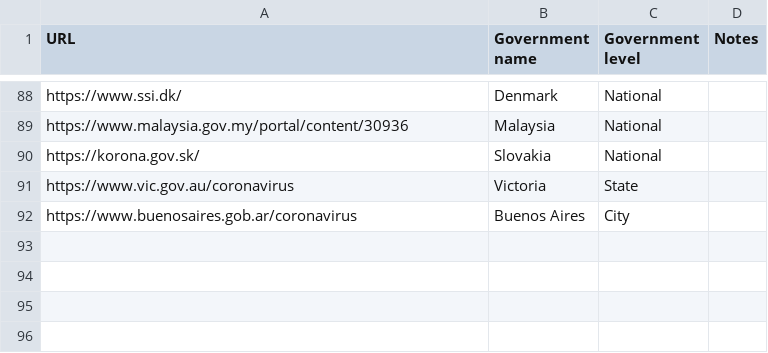
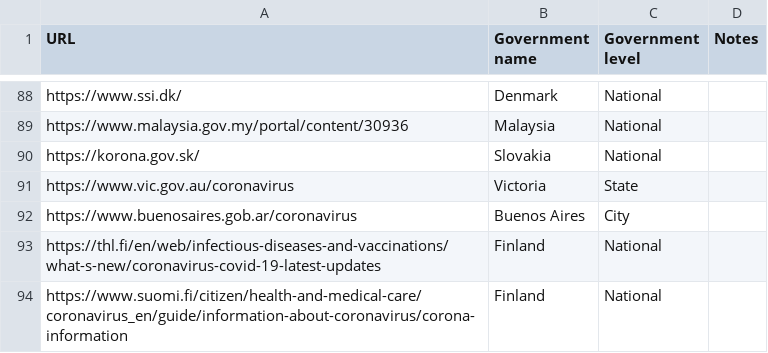
Before and after one commit to publicdigital/covid19-response-tracking, a CSV file: list.csv, drawn as a sheet; only a part is shown, gaps mark what is left out.

Commit message:
Add Finnish sites (thanks to @jammatti)

```diff
--- a/list.csv
+++ b/list.csv
@@ -92 +92,3 @@ https://www.vic.gov.au/coronavirus,Victoria,State
 https://www.buenosaires.gob.ar/coronavirus,Buenos Aires,City
+https://thl.fi/en/web/infectious-diseases-and-vaccinations/what-s-new/coronavirus-covid-19-latest-updates,Finland,National
+https://www.suomi.fi/citizen/health-and-medical-care/coronavirus_en/guide/information-about-coronavirus/corona-information,Finland,National
```
